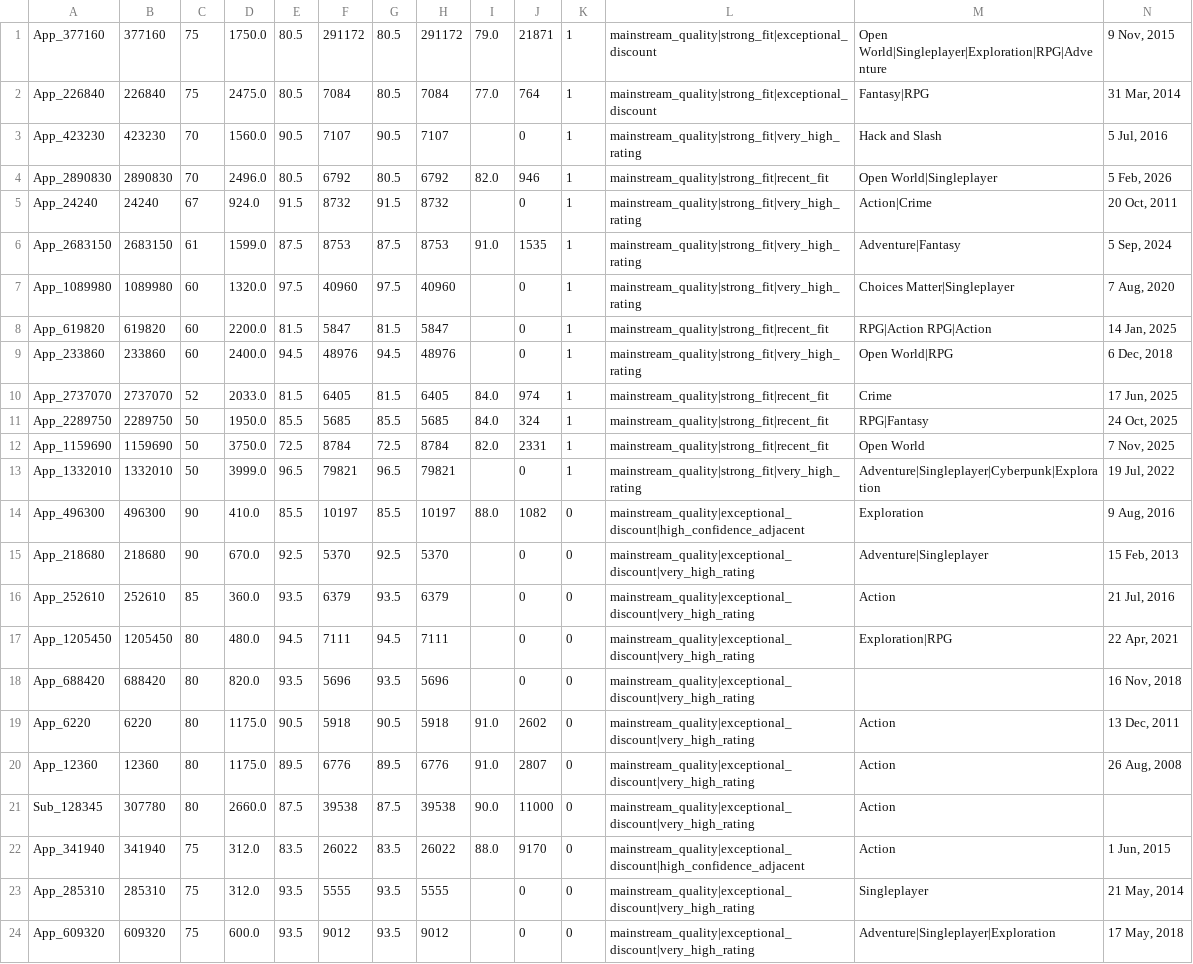
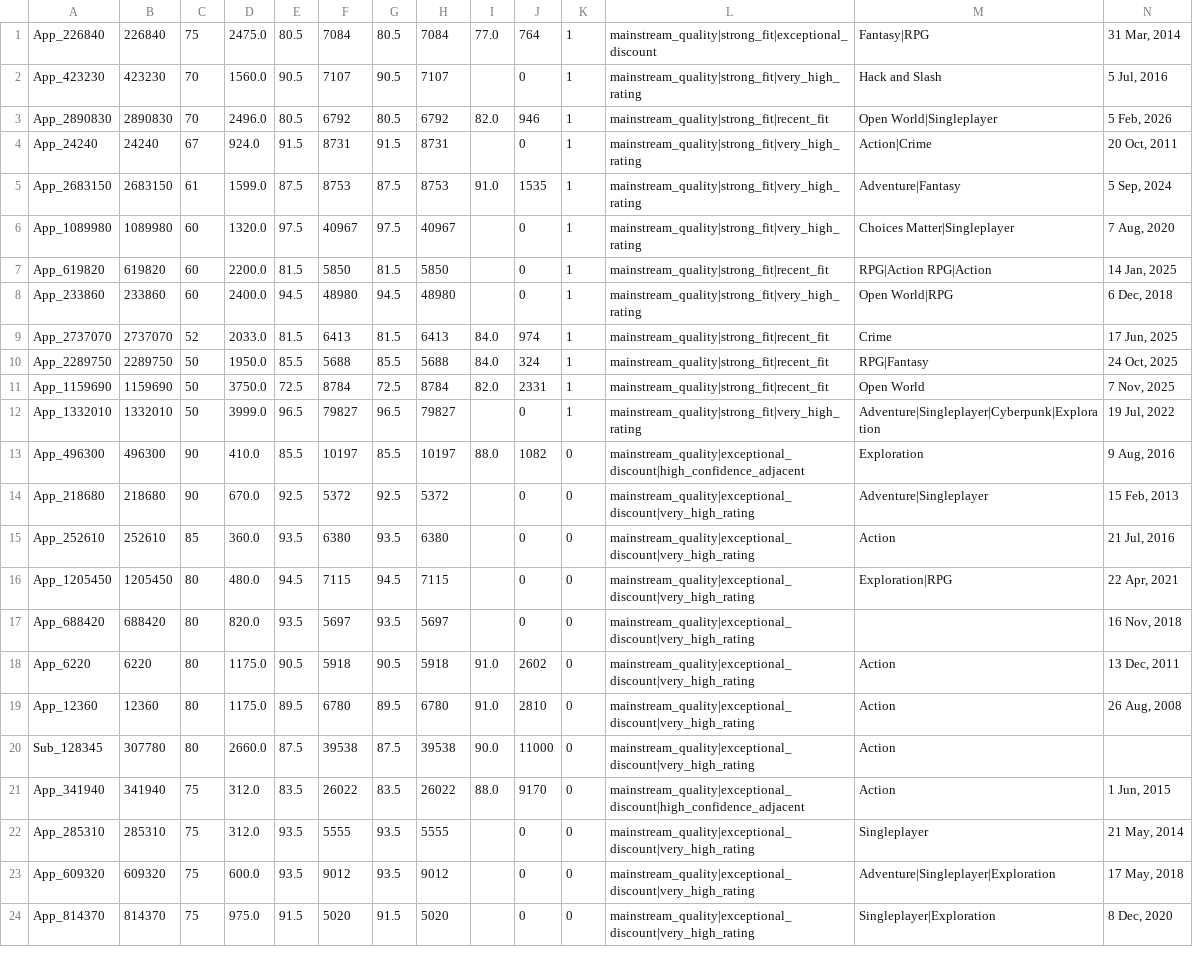
Before and after one commit to kentrap2011-hub/steam-kz-deals-2, a TSV file: data/production/shortlist/chunk_004.tsv, drawn as a sheet; only a part is shown; the shorter side is filled out with more unchanged rows; removed rows and columns are numbered as before the commit, all else as after; rows hold the shown columns only; the diff covers the shown part only; the diff names each change by its address in the sheet, - before the commit and + after, or states it on an @@ line.

```diff
--- a/data/production/shortlist/chunk_004.tsv
+++ b/data/production/shortlist/chunk_004.tsv
-row 1: App_377160 | 377160 | 75 | 1750.0 | 80.5 | 291172 | 80.5 | 291172 | 79.0 | 21871 | 1 | mainstream_quality|strong_fit|exceptional_discount | Open World|Singleplayer|Exploration|RPG|Adventure | 9 Nov, 2015
-F4: 8732
+F4: 8731
-H4: 8732
+H4: 8731
-F6: 40960
+F6: 40967
-H6: 40960
+H6: 40967
-F7: 5847
+F7: 5850
-H7: 5847
+H7: 5850
-F8: 48976
+F8: 48980
-H8: 48976
+H8: 48980
-F9: 6405
+F9: 6413
-H9: 6405
+H9: 6413
-F10: 5685
+F10: 5688
-H10: 5685
+H10: 5688
-F12: 79821
+F12: 79827
-H12: 79821
+H12: 79827
-F14: 5370
+F14: 5372
-H14: 5370
+H14: 5372
-F15: 6379
+F15: 6380
-H15: 6379
+H15: 6380
-F16: 7111
+F16: 7115
-H16: 7111
+H16: 7115
-F17: 5696
+F17: 5697
-H17: 5696
+H17: 5697
-F19: 6776
+F19: 6780
-H19: 6776
+H19: 6780
-J19: 2807
+J19: 2810
```
Also changed, not shown: 1 added row and 31 edited cells elsewhere in this file, data/production/shortlist/chunk_005.tsv, data/production/shortlist/chunk_007.tsv, 15 other files.
